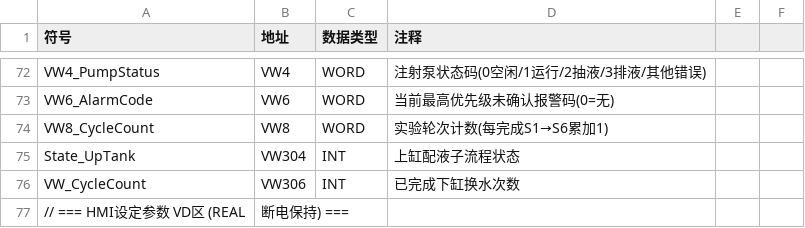
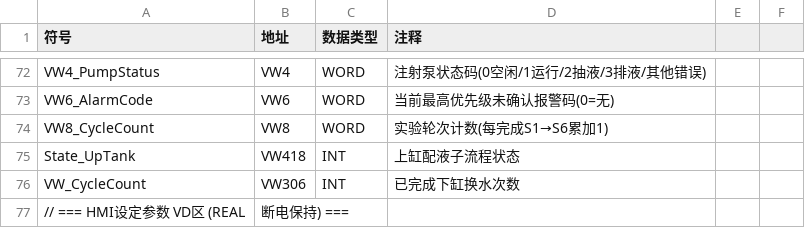
Before and after one commit to Yustnust/AQUA-EXPO, a CSV file: docs/commissioning/STEP7符号表_8套通用版_v1.0.csv, drawn as a sheet; only a part is shown, gaps mark what is left out.

```diff
--- a/docs/commissioning/STEP7符号表_8套通用版_v1.0.csv
+++ b/docs/commissioning/STEP7符号表_8套通用版_v1.0.csv
@@ -74,3 +74,3 @@ VW6_AlarmCode,VW6,WORD,当前最高优先级未确认报警码(0=无)
 VW8_CycleCount,VW8,WORD,实验轮次计数(每完成S1→S6累加1)
-State_UpTank,VW304,INT,上缸配液子流程状态
+State_UpTank,VW418,INT,上缸配液子流程状态
 VW_CycleCount,VW306,INT,已完成下缸换水次数
```
Also changed, not shown: archive/mcgspro/MCGS变量导入_8连接版.csv, docs/commissioning/STEP7符号表_8套通用版_v1.0_V25_3列.csv, 17 other files.
